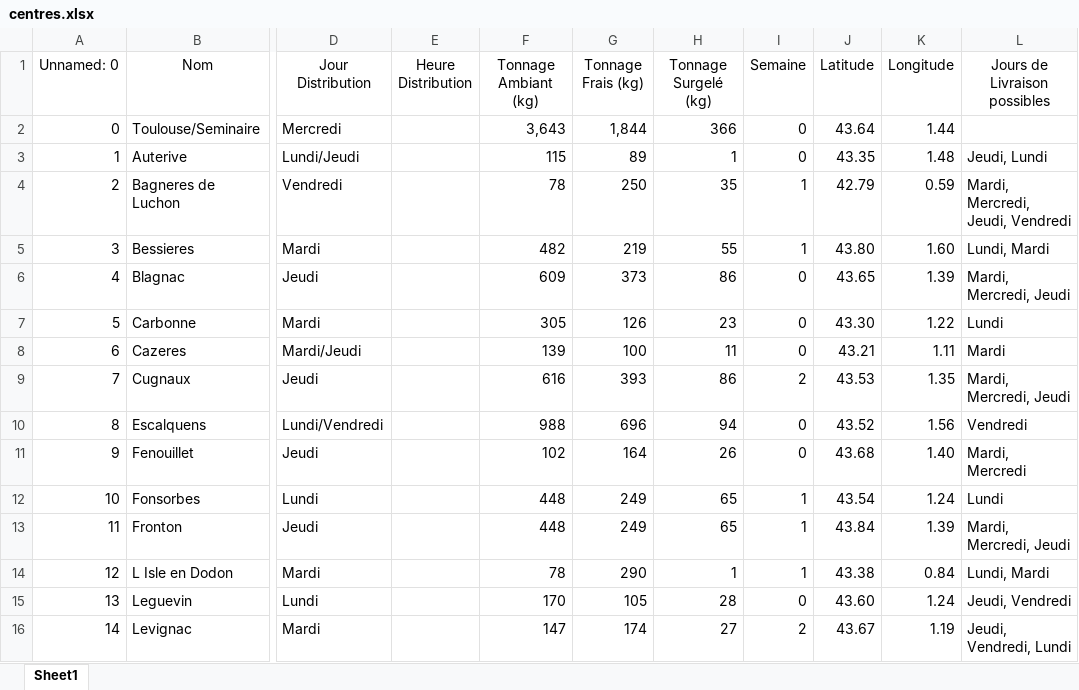
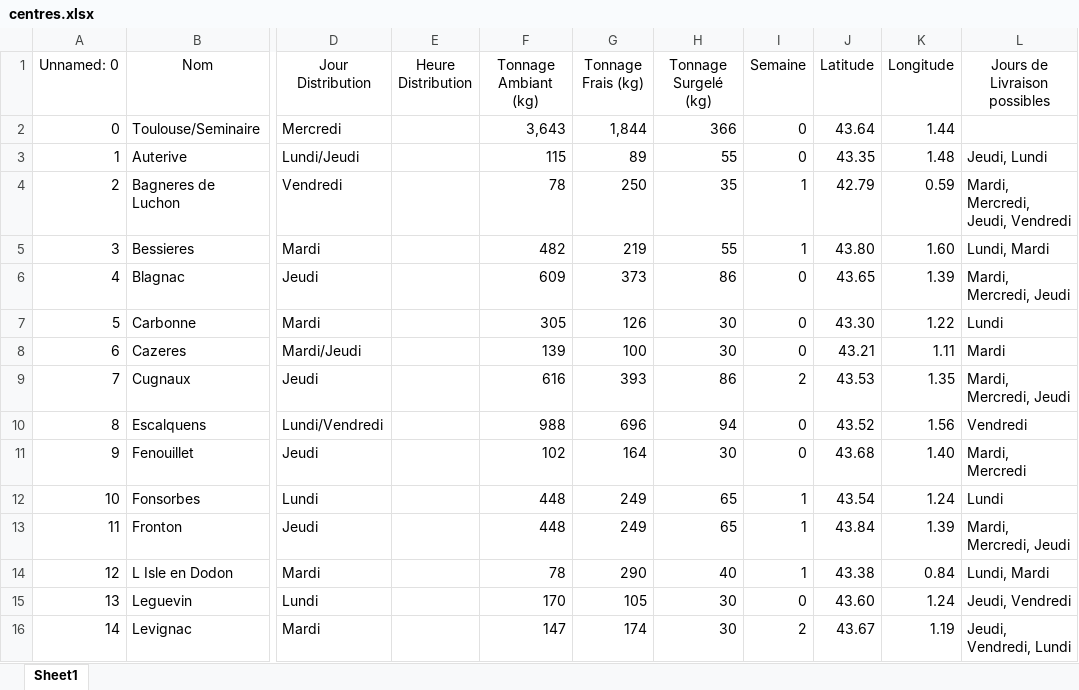
Before and after one commit to PierreLaur/routage-du-coeur, an Excel workbook: data/centres.xlsx, sheet Sheet1, drawn as a sheet; only a part is shown, gaps mark what is left out; values as stored, in another font and other column widths than the file's, no borders; the diff covers the shown part only; the diff names each change by its address in the sheet, - before the commit and + after, or states it on an @@ line.

Commit message:
new constraints & data adjustments

```diff
--- a/data/centres.xlsx (sheet Sheet1)
+++ b/data/centres.xlsx (sheet Sheet1)
-H3 (Tonnage Surgelé (kg)): 1
+H3 (Tonnage Surgelé (kg)): 55
-H7 (Tonnage Surgelé (kg)): 23
+H7 (Tonnage Surgelé (kg)): 30
-H8 (Tonnage Surgelé (kg)): 11
+H8 (Tonnage Surgelé (kg)): 30
-H11 (Tonnage Surgelé (kg)): 26
+H11 (Tonnage Surgelé (kg)): 30
-H14 (Tonnage Surgelé (kg)): 1
+H14 (Tonnage Surgelé (kg)): 40
-H15 (Tonnage Surgelé (kg)): 28
+H15 (Tonnage Surgelé (kg)): 30
-H16 (Tonnage Surgelé (kg)): 27
+H16 (Tonnage Surgelé (kg)): 30
```
Also changed, not shown: 6 edited cells elsewhere in this sheet, data/vehicules.xlsx, 53 other files.
